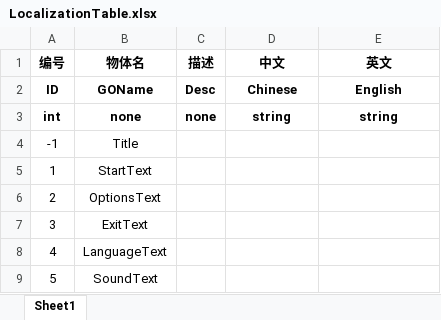
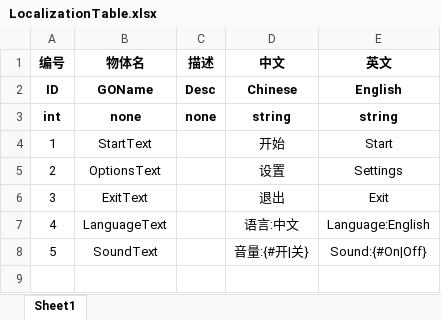
Before and after one commit to mineselfQAQ/MFramework, an Excel workbook: ExcelData/LocalizationTable.xlsx, sheet Sheet1, drawn as a sheet; values as stored, in another font and other column widths than the file's, no borders; removed rows and columns are numbered as before the commit, all else as after; the diff names each change by its address in the sheet, - before the commit and + after, or states it on an @@ line.

```diff
--- a/ExcelData/LocalizationTable.xlsx (sheet Sheet1)
+++ b/ExcelData/LocalizationTable.xlsx (sheet Sheet1)
-row 4: -1 | Title
-D4 (中文): (empty)
+D4 (中文): 开始
-E4 (英文): (empty)
+E4 (英文): Start
-D5 (中文): (empty)
+D5 (中文): 设置
-E5 (英文): (empty)
+E5 (英文): Settings
-D6 (中文): (empty)
+D6 (中文): 退出
-E6 (英文): (empty)
+E6 (英文): Exit
-D7 (中文): (empty)
+D7 (中文): 语言:中文
-E7 (英文): (empty)
+E7 (英文): Language:English
-D8 (中文): (empty)
+D8 (中文): 音量:{#开|关}
-E8 (英文): (empty)
+E8 (英文): Sound:{#On|Off}
```
Also changed, not shown: 14 other files.
